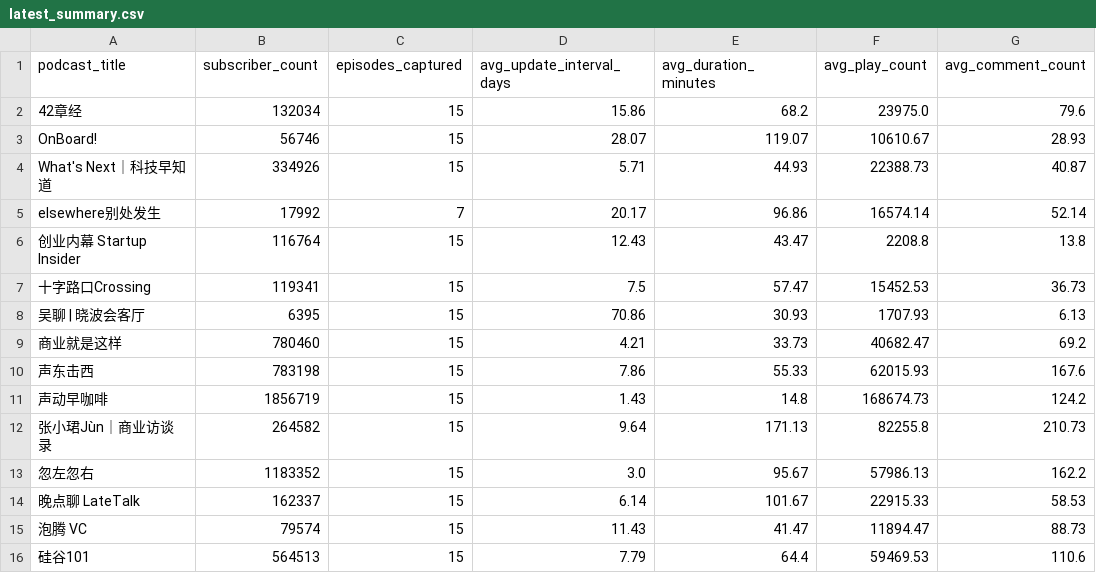
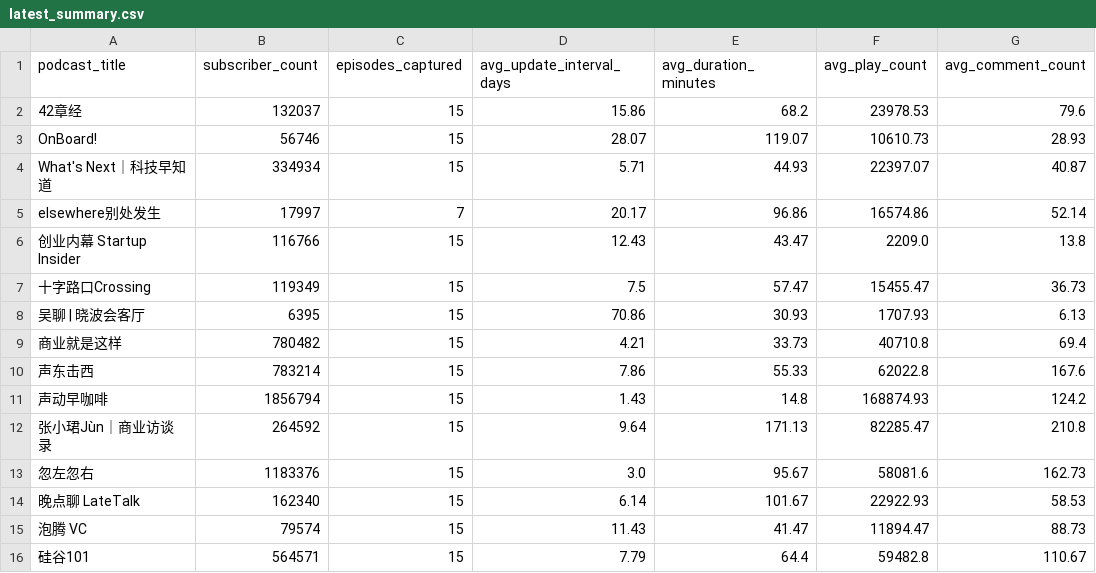
Before and after one commit to Daisssy40/podcast-dashboard, a CSV file: data/latest/latest_summary.csv, drawn as a sheet.

```diff
--- a/data/latest/latest_summary.csv
+++ b/data/latest/latest_summary.csv
@@ -1,16 +1,16 @@
 podcast_title,subscriber_count,episodes_captured,avg_update_interval_days,avg_duration_minutes,avg_play_count,avg_comment_count
-42章经,132034,15,15.86,68.2,23975.0,79.6
-OnBoard!,56746,15,28.07,119.07,10610.67,28.93
-What's Next｜科技早知道,334926,15,5.71,44.93,22388.73,40.87
-elsewhere别处发生,17992,7,20.17,96.86,16574.14,52.14
-创业内幕 Startup Insider,116764,15,12.43,43.47,2208.8,13.8
-十字路口Crossing,119341,15,7.5,57.47,15452.53,36.73
+42章经,132037,15,15.86,68.2,23978.53,79.6
+OnBoard!,56746,15,28.07,119.07,10610.73,28.93
+What's Next｜科技早知道,334934,15,5.71,44.93,22397.07,40.87
+elsewhere别处发生,17997,7,20.17,96.86,16574.86,52.14
+创业内幕 Startup Insider,116766,15,12.43,43.47,2209.0,13.8
+十字路口Crossing,119349,15,7.5,57.47,15455.47,36.73
 吴聊 | 晓波会客厅,6395,15,70.86,30.93,1707.93,6.13
-商业就是这样,780460,15,4.21,33.73,40682.47,69.2
-声东击西,783198,15,7.86,55.33,62015.93,167.6
-声动早咖啡,1856719,15,1.43,14.8,168674.73,124.2
-张小珺Jùn｜商业访谈录,264582,15,9.64,171.13,82255.8,210.73
-忽左忽右,1183352,15,3.0,95.67,57986.13,162.2
-晚点聊 LateTalk,162337,15,6.14,101.67,22915.33,58.53
+商业就是这样,780482,15,4.21,33.73,40710.8,69.4
+声东击西,783214,15,7.86,55.33,62022.8,167.6
+声动早咖啡,1856794,15,1.43,14.8,168874.93,124.2
+张小珺Jùn｜商业访谈录,264592,15,9.64,171.13,82285.47,210.8
+忽左忽右,1183376,15,3.0,95.67,58081.6,162.73
+晚点聊 LateTalk,162340,15,6.14,101.67,22922.93,58.53
 泡腾 VC,79574,15,11.43,41.47,11894.47,88.73
-硅谷101,564513,15,7.79,64.4,59469.53,110.6
+硅谷101,564571,15,7.79,64.4,59482.8,110.67
```
Also changed, not shown: data/latest/latest.csv, 2 other files.
